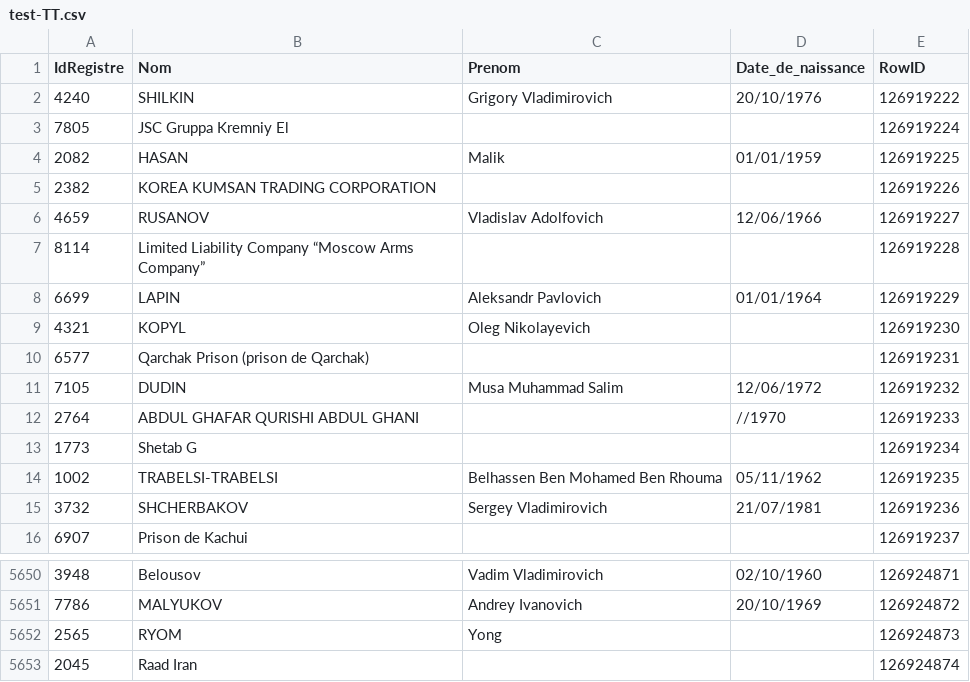
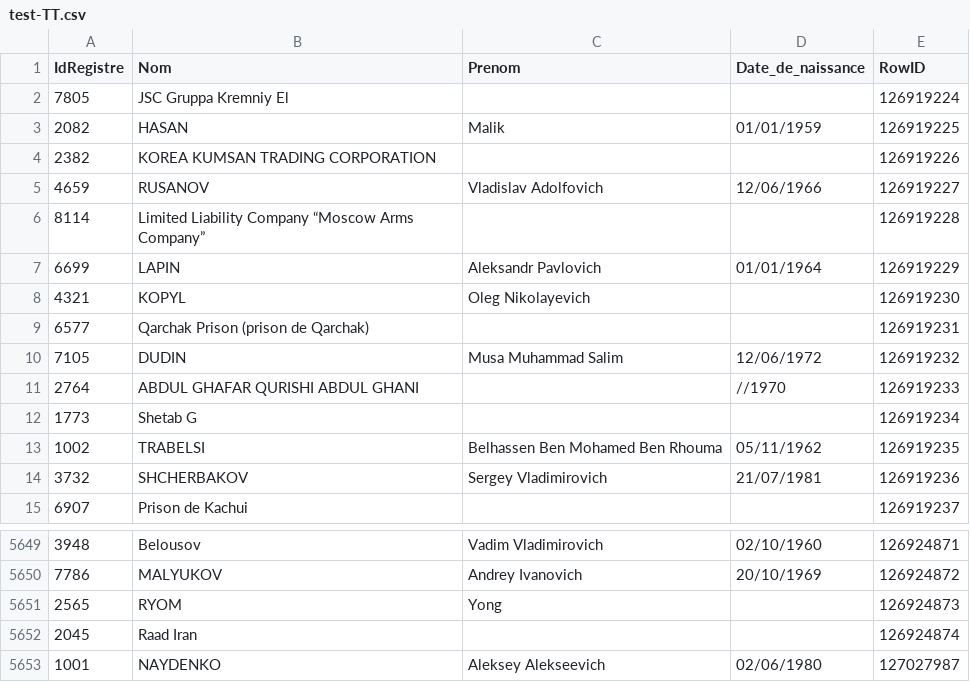
Before and after one commit to pobel-cmd/make-csv-exchange, a CSV file: test-TT.csv, drawn as a sheet; only a part is shown, gaps mark what is left out.

Commit message:
update test-TT.csv via Make (2025-08-28T20:54:43.385Z)

```diff
--- a/test-TT.csv
+++ b/test-TT.csv
@@ -1,3 +1,2 @@
 "IdRegistre","Nom","Prenom","Date_de_naissance","RowID"
-"4240","SHILKIN","Grigory Vladimirovich","20/10/1976","126919222"
 "7805","JSC Gruppa Kremniy El","","","126919224"
@@ -13,3 +12,3 @@
 "1773","Shetab G","","","126919234"
-"1002","TRABELSI-TRABELSI","Belhassen Ben Mohamed Ben Rhouma","05/11/1962","126919235"
+"1002","TRABELSI","Belhassen Ben Mohamed Ben Rhouma","05/11/1962","126919235"
 "3732","SHCHERBAKOV","Sergey Vladimirovich","21/07/1981","126919236"
@@ -5653 +5652,2 @@
 "2045","Raad Iran","","","126924874"
+"1001","NAYDENKO","Aleksey Alekseevich","02/06/1980","127027987"
```
